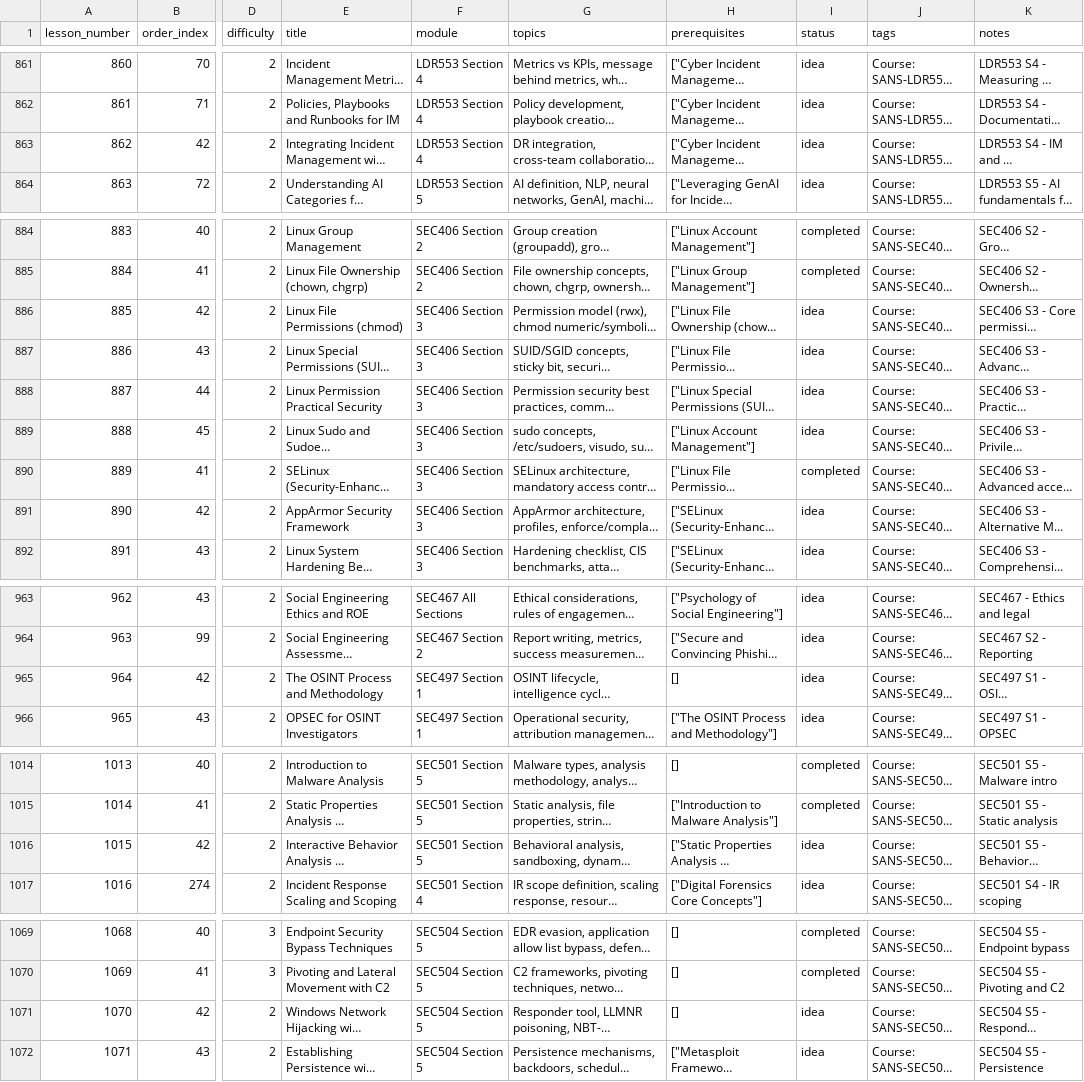
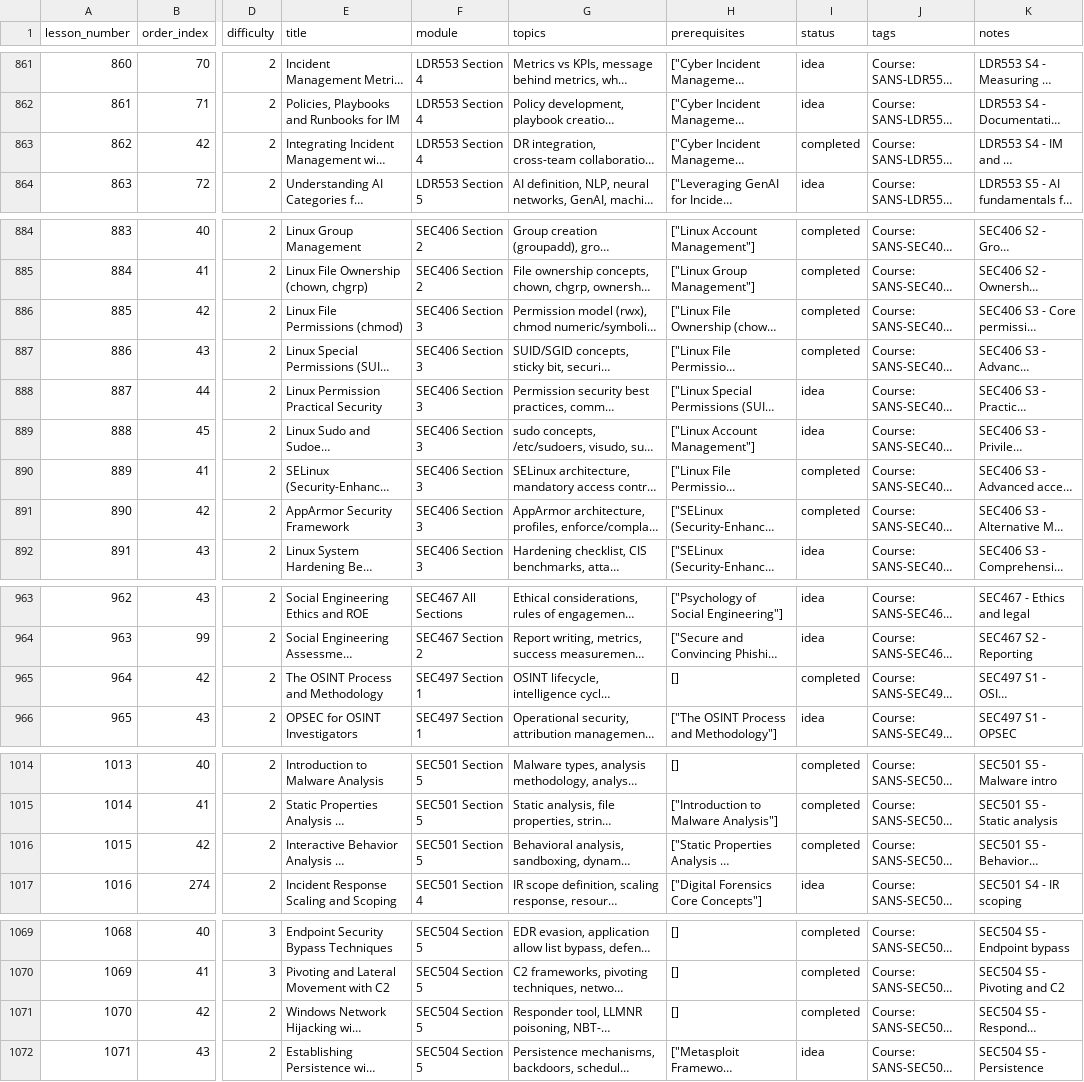
Before and after one commit to hasamba/cyberlearn, a CSV file: lesson_ideas.csv, drawn as a sheet; only a part is shown, gaps mark what is left out; long unchanged cells end in …; the diff covers the shown part only; the diff names each change by its address in the sheet, - before the commit and + after, or states it on an @@ line.

Commit message:
Add CyberLearn lesson batch 2026-05-17

```diff
--- a/lesson_ideas.csv
+++ b/lesson_ideas.csv
-I863 (status): idea
+I863 (status): completed
-I886:I887 (status): idea
+I886:I887 (status): completed
-I891 (status): idea
+I891 (status): completed
-I965 (status): idea
+I965 (status): completed
-I1016 (status): idea
+I1016 (status): completed
-I1071 (status): idea
+I1071 (status): completed
```
Also changed, not shown: 3 edited cells elsewhere in this file, 11 other files.
